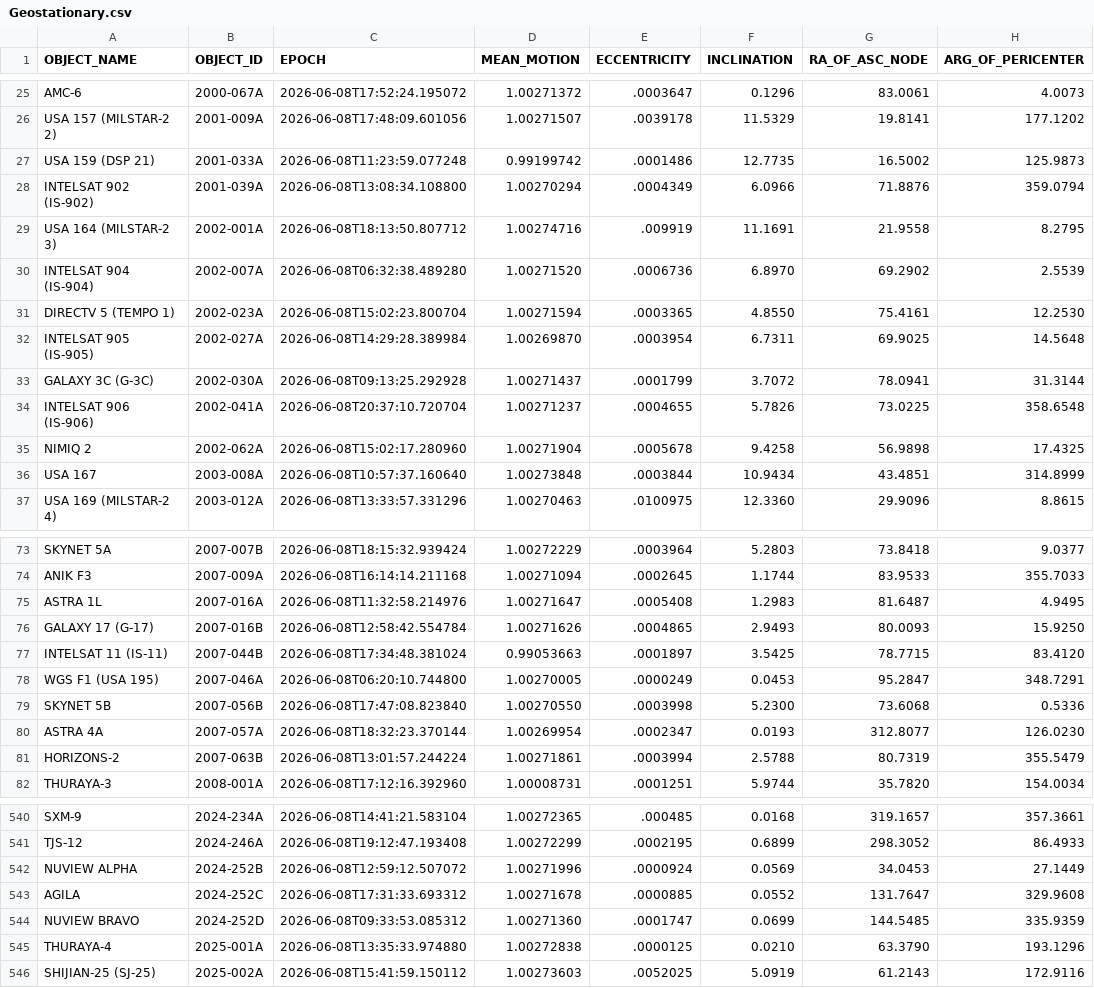
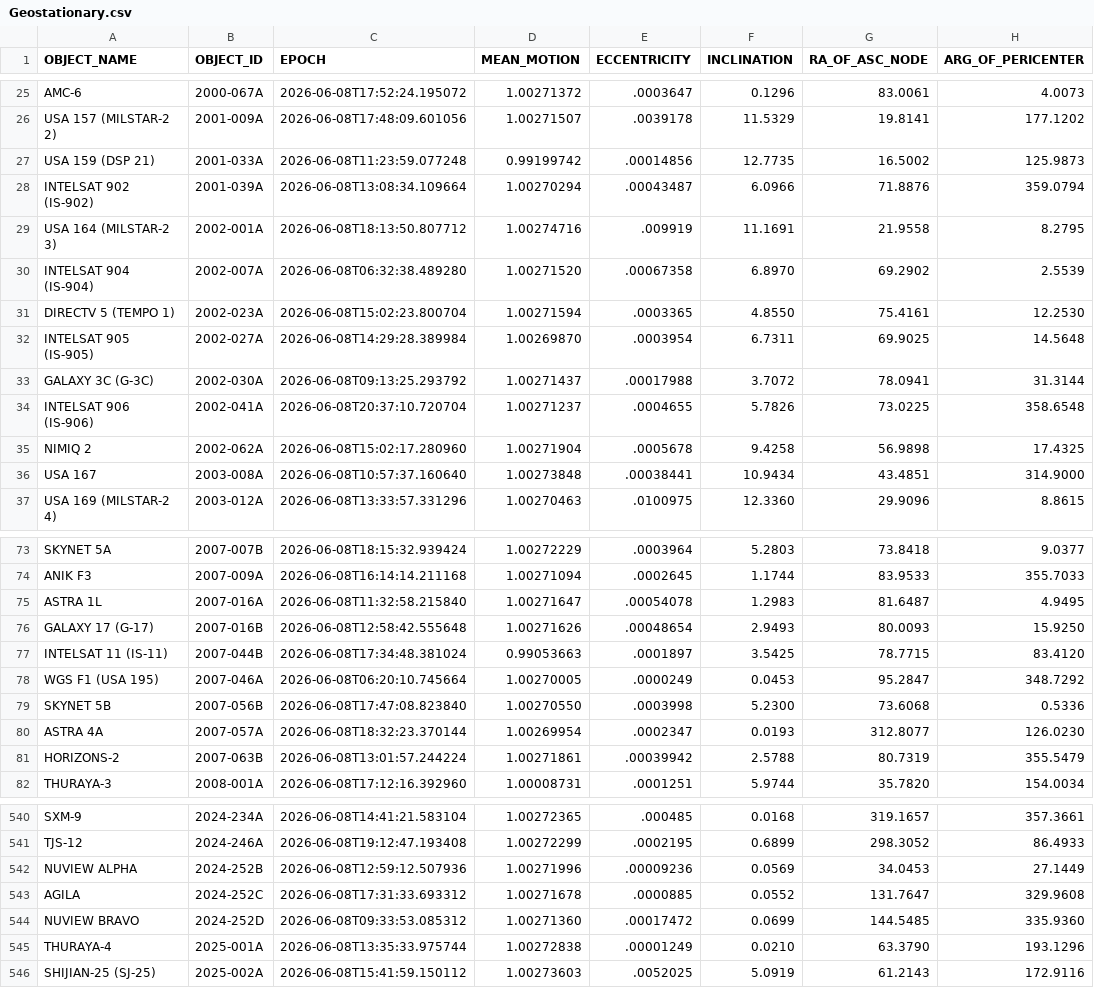
Before and after one commit to 20250721/tle.for.look4sat, a CSV file: data/Geostationary.csv, drawn as a sheet; only a part is shown, gaps mark what is left out; the diff covers the shown part only; the diff names each change by its address in the sheet, - before the commit and + after, or states it on an @@ line.

```diff
--- a/data/Geostationary.csv
+++ b/data/Geostationary.csv
-E27 (ECCENTRICITY): .0001486
+E27 (ECCENTRICITY): .00014856
-C28 (EPOCH): 2026-06-08T13:08:34.108800
+C28 (EPOCH): 2026-06-08T13:08:34.109664
-E28 (ECCENTRICITY): .0004349
+E28 (ECCENTRICITY): .00043487
-E30 (ECCENTRICITY): .0006736
+E30 (ECCENTRICITY): .00067358
-C33 (EPOCH): 2026-06-08T09:13:25.292928
+C33 (EPOCH): 2026-06-08T09:13:25.293792
-E33 (ECCENTRICITY): .0001799
+E33 (ECCENTRICITY): .00017988
-E36 (ECCENTRICITY): .0003844
+E36 (ECCENTRICITY): .00038441
-H36 (ARG_OF_PERICENTER): 314.8999
+H36 (ARG_OF_PERICENTER): 314.9000
-C75 (EPOCH): 2026-06-08T11:32:58.214976
+C75 (EPOCH): 2026-06-08T11:32:58.215840
-E75 (ECCENTRICITY): .0005408
+E75 (ECCENTRICITY): .00054078
-C76 (EPOCH): 2026-06-08T12:58:42.554784
+C76 (EPOCH): 2026-06-08T12:58:42.555648
-E76 (ECCENTRICITY): .0004865
+E76 (ECCENTRICITY): .00048654
-C78 (EPOCH): 2026-06-08T06:20:10.744800
+C78 (EPOCH): 2026-06-08T06:20:10.745664
-H78 (ARG_OF_PERICENTER): 348.7291
+H78 (ARG_OF_PERICENTER): 348.7292
-E81 (ECCENTRICITY): .0003994
+E81 (ECCENTRICITY): .00039942
-C542 (EPOCH): 2026-06-08T12:59:12.507072
+C542 (EPOCH): 2026-06-08T12:59:12.507936
-E542 (ECCENTRICITY): .0000924
+E542 (ECCENTRICITY): .00009236
-E544 (ECCENTRICITY): .0001747
+E544 (ECCENTRICITY): .00017472
-H544 (ARG_OF_PERICENTER): 335.9359
+H544 (ARG_OF_PERICENTER): 335.9360
-C545 (EPOCH): 2026-06-08T13:35:33.974880
+C545 (EPOCH): 2026-06-08T13:35:33.975744
-E545 (ECCENTRICITY): .0000125
+E545 (ECCENTRICITY): .00001249
```
Also changed, not shown: 112 edited cells elsewhere in this file, data/GNSS.csv, 4 other files.
